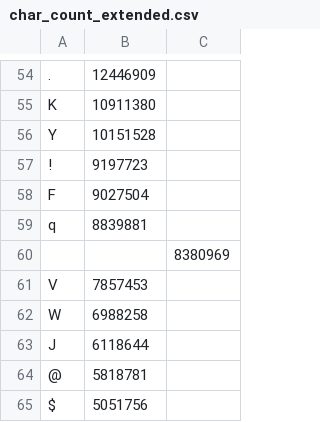
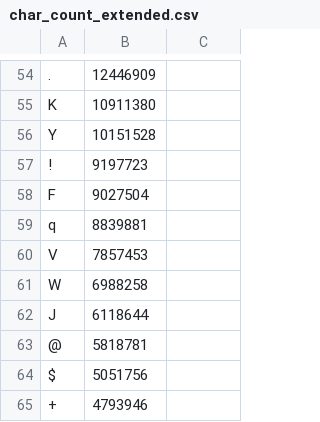
Before and after one commit to abanoubha/PassGen, a CSV file: char_count_extended.csv, drawn as a sheet; only a part is shown, gaps mark what is left out; the shorter side is filled out with more unchanged rows; the diff covers the shown part only.

Commit message:
fix: remove non-ASCII form extended data

```diff
--- a/char_count_extended.csv
+++ b/char_count_extended.csv
@@ -59,3 +59,2 @@ F,9027504
 q,8839881
-,,8380969
 V,7857453
```
Also changed, not shown: 1 removed row and 1 edited cell elsewhere in this file.
